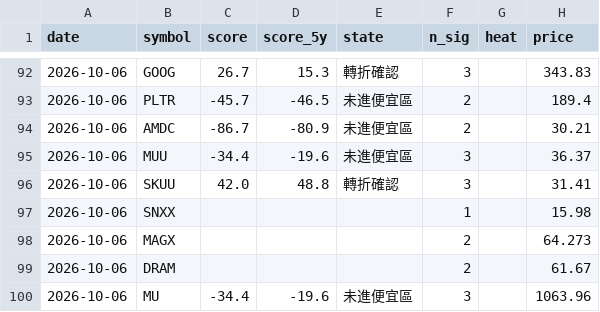
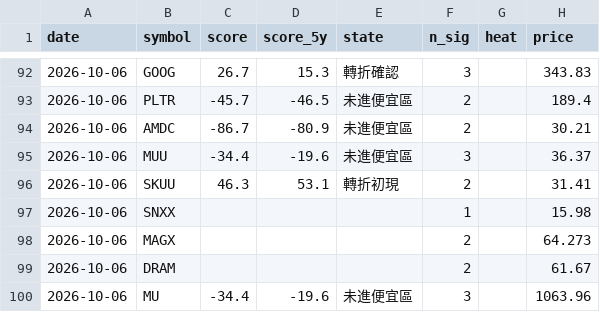
Before and after one commit to BeckWang888/cheap-dashboard, a CSV file: state/signal_log.csv, drawn as a sheet; only a part is shown, gaps mark what is left out; the diff covers the shown part only.

```diff
--- a/state/signal_log.csv
+++ b/state/signal_log.csv
@@ -95,3 +95,3 @@ date,symbol,score,score_5y,state,n_sig,heat,price
 2026-10-06,MUU,-34.4,-19.6,未進便宜區,3,,36.37
-2026-10-06,SKUU,42.0,48.8,轉折確認,3,,31.41
+2026-10-06,SKUU,46.3,53.1,轉折初現,2,,31.41
 2026-10-06,SNXX,,,,1,,15.98
```
Also changed, not shown: 10 added rows and 37 edited cells elsewhere in this file, 1 other file.
